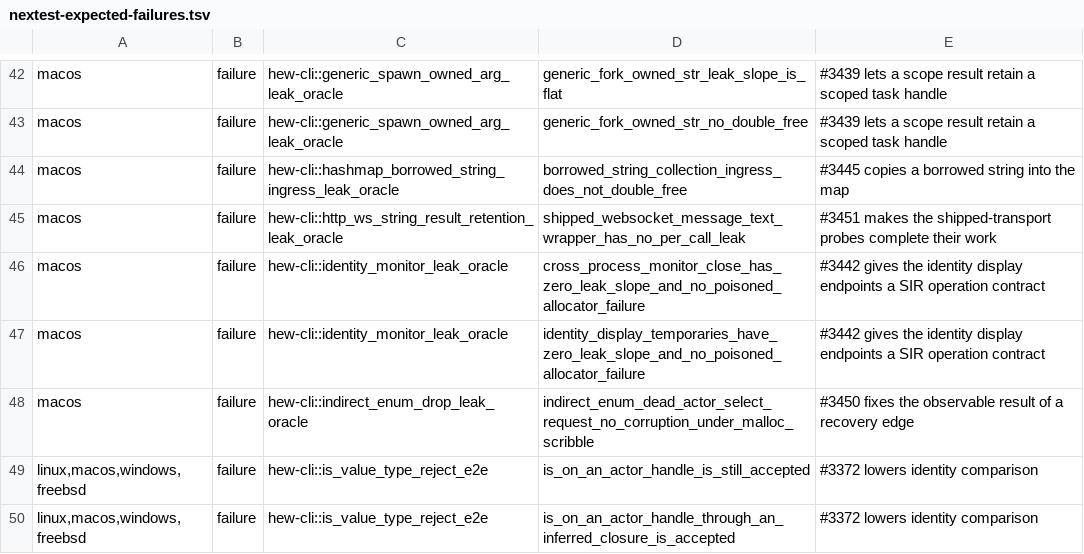
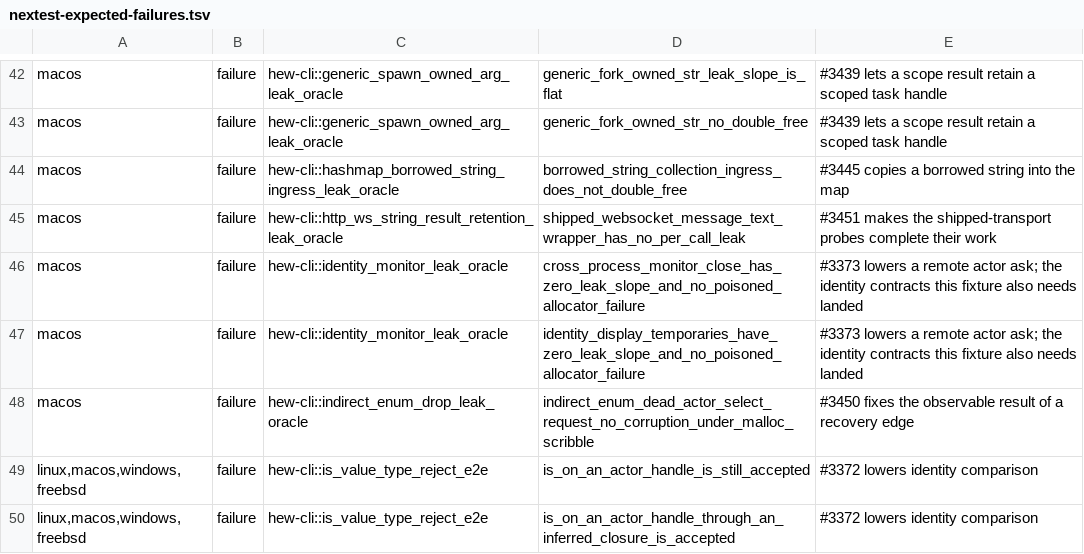
Before and after one commit to hew-lang/hew, a TSV file: scripts/nextest-expected-failures.tsv, drawn as a sheet; only a part is shown, gaps mark what is left out.

Commit message:
feat(types): give the identity and location accessors a SIR contract
The ten endpoints `stdlib_catalog_identity` admits reached SIR with no runtime
family, so every program that read a node identity refused at the call. Each now
has a family, a contract and an argument-bound builtin kind that checks the
value's own identity instead of routing it through the receiver table, which
knows only collections and handles.

```diff
--- a/scripts/nextest-expected-failures.tsv
+++ b/scripts/nextest-expected-failures.tsv
@@ -45,4 +45,4 @@ macos	failure	hew-cli::hashmap_borrowed_string_ingress_leak_oracle	borrowed_stri
 macos	failure	hew-cli::http_ws_string_result_retention_leak_oracle	shipped_websocket_message_text_wrapper_has_no_per_call_leak	#3451 makes the shipped-transport probes complete their work
-macos	failure	hew-cli::identity_monitor_leak_oracle	cross_process_monitor_close_has_zero_leak_slope_and_no_poisoned_allocator_failure	#3442 gives the identity display endpoints a SIR operation contract
-macos	failure	hew-cli::identity_monitor_leak_oracle	identity_display_temporaries_have_zero_leak_slope_and_no_poisoned_allocator_failure	#3442 gives the identity display endpoints a SIR operation contract
+macos	failure	hew-cli::identity_monitor_leak_oracle	cross_process_monitor_close_has_zero_leak_slope_and_no_poisoned_allocator_failure	#3373 lowers a remote actor ask; the identity contracts this fixture also needs landed
+macos	failure	hew-cli::identity_monitor_leak_oracle	identity_display_temporaries_have_zero_leak_slope_and_no_poisoned_allocator_failure	#3373 lowers a remote actor ask; the identity contracts this fixture also needs landed
 macos	failure	hew-cli::indirect_enum_drop_leak_oracle	indirect_enum_dead_actor_select_request_no_corruption_under_malloc_scribble	#3450 fixes the observable result of a recovery edge
```
Also changed, not shown: 2 other files.
